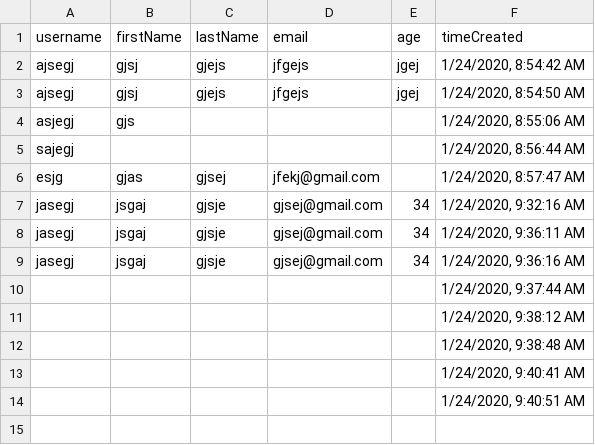
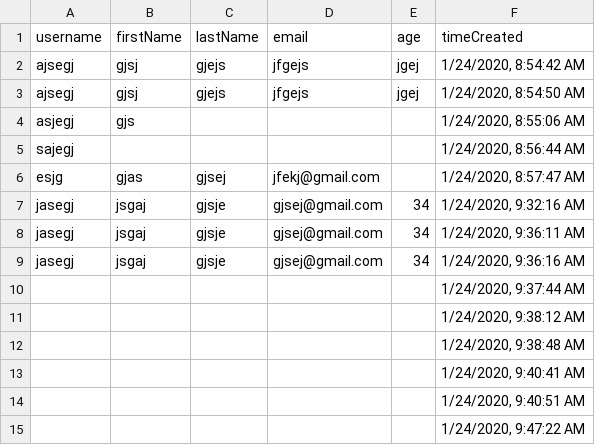
Before and after one commit to bliechty/simple-user-manager, a CSV file: users.csv, drawn as a sheet.

```diff
--- a/users.csv
+++ b/users.csv
@@ -14 +14,2 @@ jasegj,jsgaj,gjsje,gjsej@gmail.com,34,"1/24/2020, 9:36:16 AM"
 ,,,,,"1/24/2020, 9:40:51 AM"
+,,,,,"1/24/2020, 9:47:22 AM"
```
Also changed, not shown: 1 other file.
